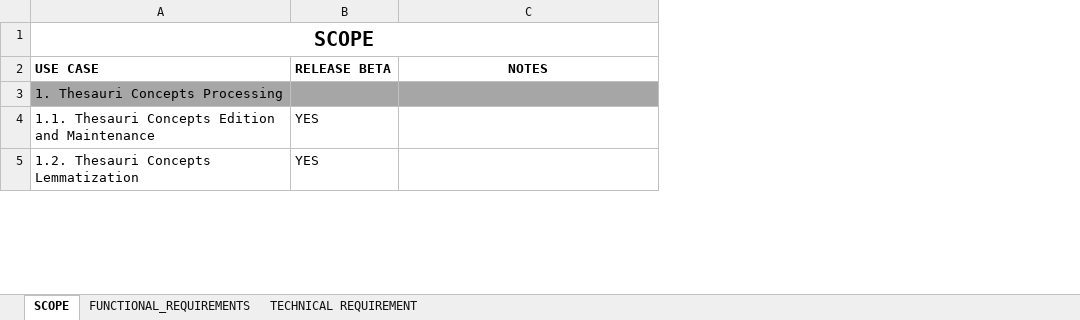
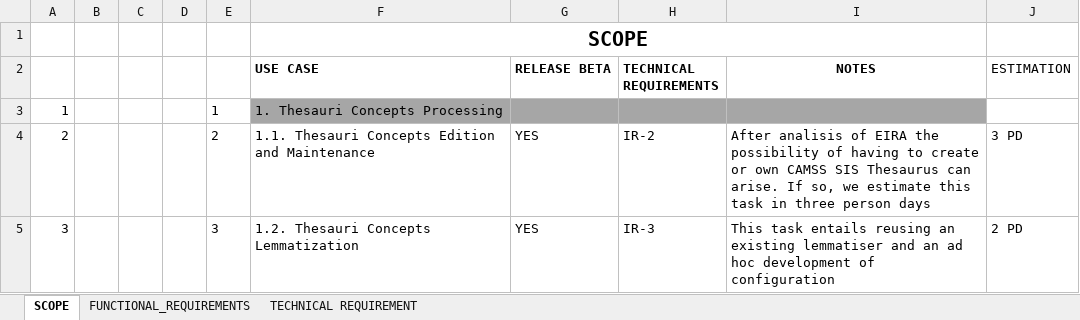
Before and after one commit to isa-camss/CAMSS-User-Journeys, an Excel workbook: SIS/doc/functional_&_technical_specifications/srs_system_requirements_specifications_CAMSS_SIS.xlsx, sheet SCOPE, drawn as a sheet; only a part is shown; values as stored, in another font and other column widths than the file's, no borders; addresses are those after the commit; the diff covers the shown part only; the diff names each change by its address in the sheet, - before the commit and + after, or states it on an @@ line.

```diff
--- a/SIS/doc/functional_&_technical_specifications/srs_system_requirements_specifications_CAMSS_SIS.xlsx (sheet SCOPE)
+++ b/SIS/doc/functional_&_technical_specifications/srs_system_requirements_specifications_CAMSS_SIS.xlsx (sheet SCOPE)
+column A, rows 3-5: 1 | 2 | 3
+column B, empty
+column C, empty
+column D, empty
+column E, rows 3-5: 1 | 2 | 3
+column H (TECHNICAL REQUIREMENTS), rows 4-5: IR-2 | IR-3
+column J (ESTIMATION), rows 4-5: 3 PD | 2 PD
-I4 (NOTES): (empty)
+I4 (NOTES): After analisis of EIRA the possibility of having to create or own CAMSS SIS Thesaurus can arise. If so, we estimate this task in three person days
-I5 (NOTES): (empty)
+I5 (NOTES): This task entails reusing an existing lemmatiser and an ad hoc development of configuration
```
Also changed, not shown: 1 added row, 2 removed rows, 3 edited cells and cell formats elsewhere in this sheet, sheet TECHNICAL REQUIREMENT, sheet FUNCTIONAL_REQUIREMENTS, formulas that keep their value.
